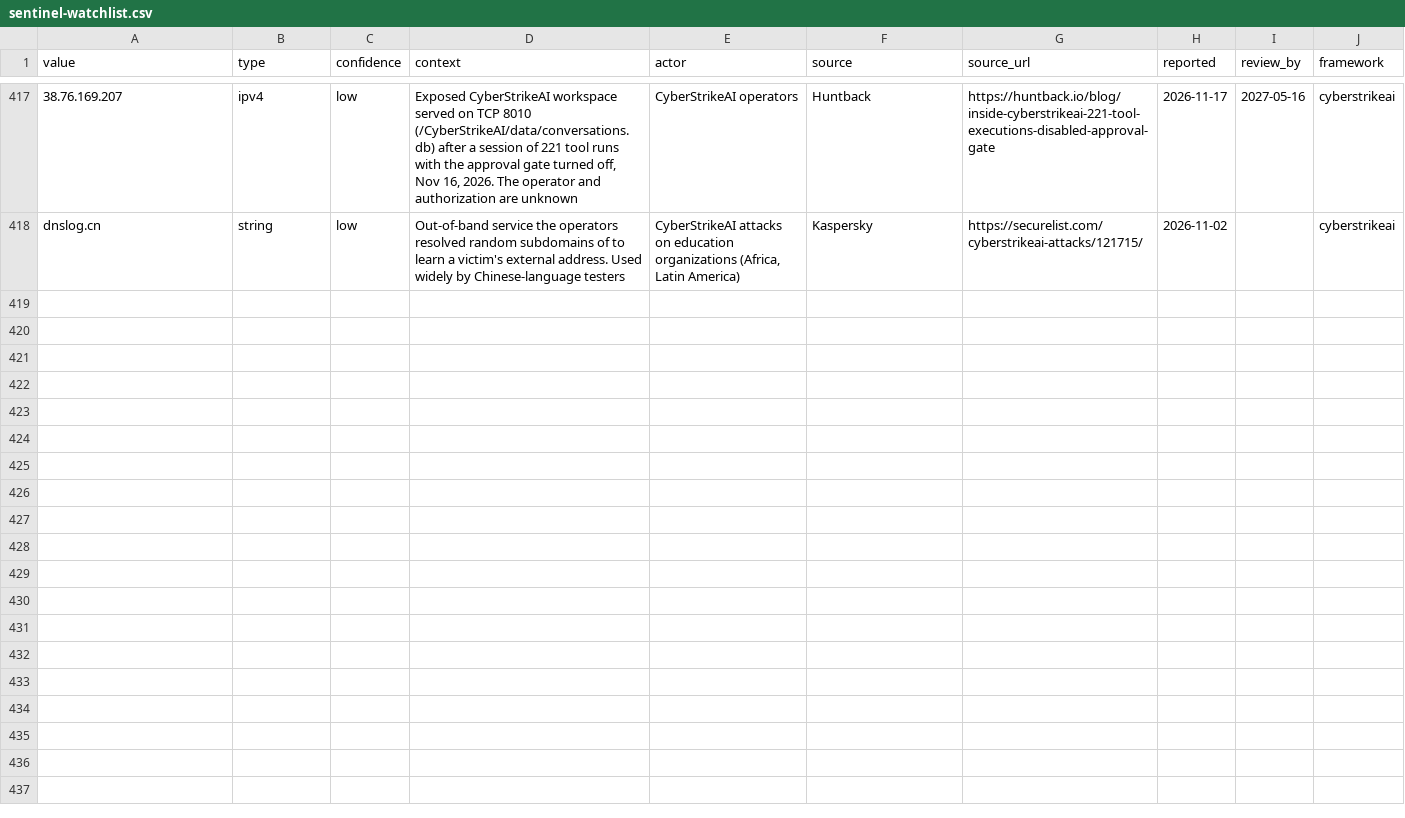
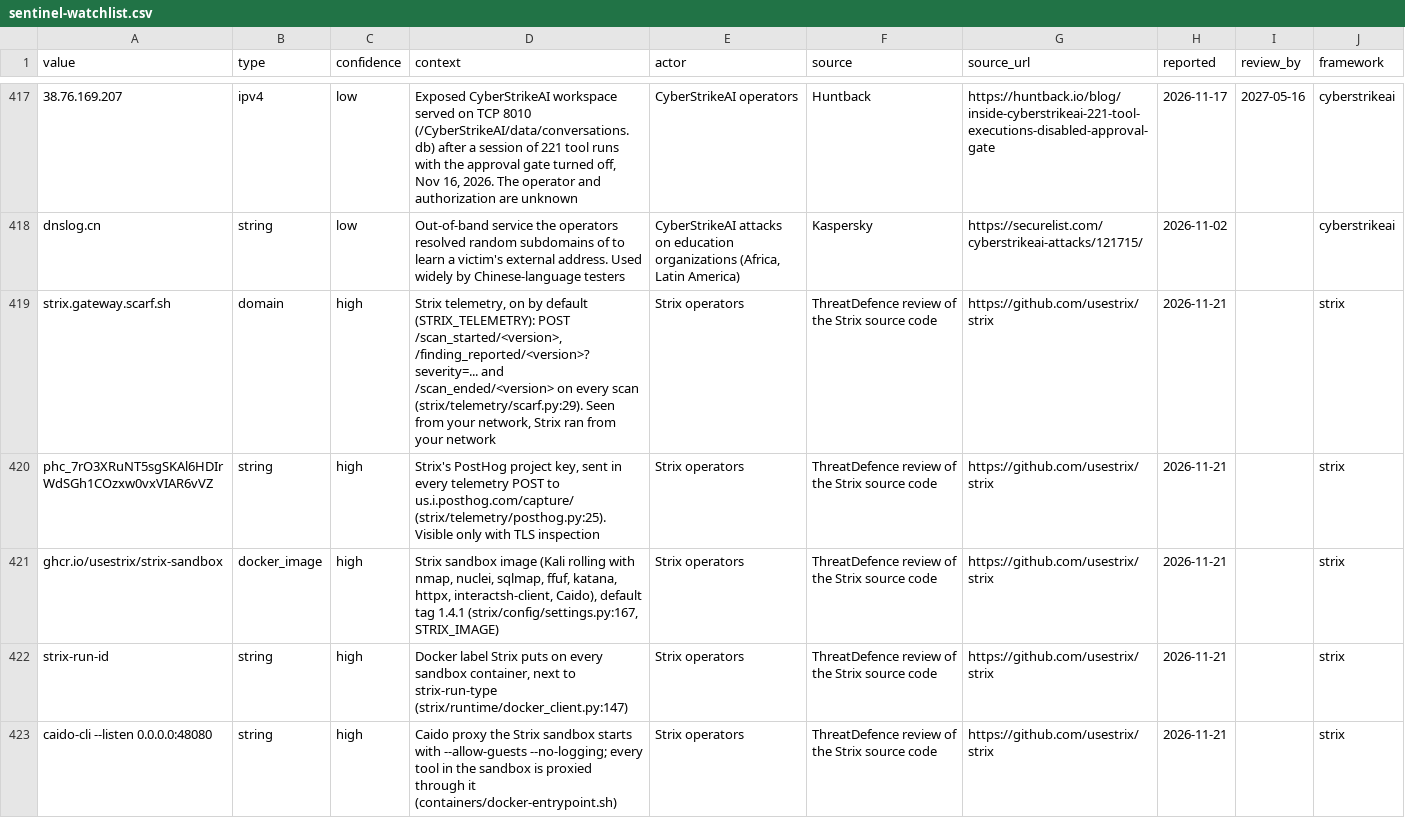
Before and after one commit to Bropdrop/agentic-attack-detections, a CSV file: feeds/sentinel-watchlist.csv, drawn as a sheet; only a part is shown, gaps mark what is left out; the diff covers the shown part only; the diff names each change by its address in the sheet, - before the commit and + after, or states it on an @@ line.

Commit message:
Add Strix (2.5.0) and an out-of-band lookup behavior
Strix detections in frameworks/strix/ from the usestrix/strix code (a1ccf777)
and Gambit, GitGuardian and PenTestIT reporting: 17 indicators, 3 KQL hunts,
1 analytics rule, 3 Sigma rules, Suricata and YARA. Gambit campaign indicators
now carry both cairn and strix. New cross-framework behavior: servers looking
up out-of-band testing domains, as KQL, Sigma, Suricata and Zeek.

```diff
--- a/feeds/sentinel-watchlist.csv
+++ b/feeds/sentinel-watchlist.csv
+row 419: strix.gateway.scarf.sh | domain | high | Strix telemetry, on by default (STRIX_TELEMETRY): POST /scan_started/<version>, /finding_reported/<version>?severity=... and /scan_ended/<version> on every scan (strix/telemetry/scarf.py:29). Seen from your network, Strix ran from your network | Strix operators | ThreatDefence review of the Strix source code | https://github.com/usestrix/strix | 2026-11-21 |  | strix
+row 420: phc_7rO3XRuNT5sgSKAl6HDIrWdSGh1COzxw0vxVIAR6vVZ | string | high | Strix's PostHog project key, sent in every telemetry POST to us.i.posthog.com/capture/ (strix/telemetry/posthog.py:25). Visible only with TLS inspection | Strix operators | ThreatDefence review of the Strix source code | https://github.com/usestrix/strix | 2026-11-21 |  | strix
+row 421: ghcr.io/usestrix/strix-sandbox | docker_image | high | Strix sandbox image (Kali rolling with nmap, nuclei, sqlmap, ffuf, katana, httpx, interactsh-client, Caido), default tag 1.4.1 (strix/config/settings.py:167, STRIX_IMAGE) | Strix operators | ThreatDefence review of the Strix source code | https://github.com/usestrix/strix | 2026-11-21 |  | strix
+row 422: strix-run-id | string | high | Docker label Strix puts on every sandbox container, next to strix-run-type (strix/runtime/docker_client.py:147) | Strix operators | ThreatDefence review of the Strix source code | https://github.com/usestrix/strix | 2026-11-21 |  | strix
+row 423: caido-cli --listen 0.0.0.0:48080 | string | high | Caido proxy the Strix sandbox starts with --allow-guests --no-logging; every tool in the sandbox is proxied through it (containers/docker-entrypoint.sh) | Strix operators | ThreatDefence review of the Strix source code | https://github.com/usestrix/strix | 2026-11-21 |  | strix
```
Also changed, not shown: 12 added rows and 31 edited cells elsewhere in this file, iocs/indicators.csv, 53 other files.
